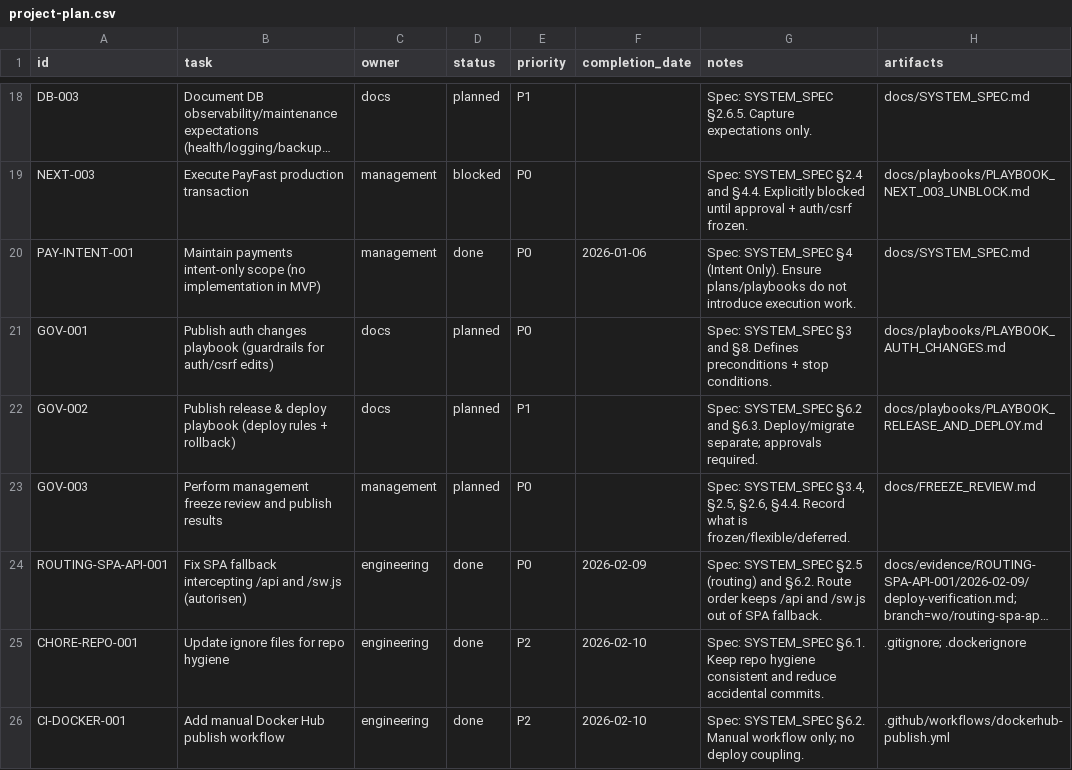
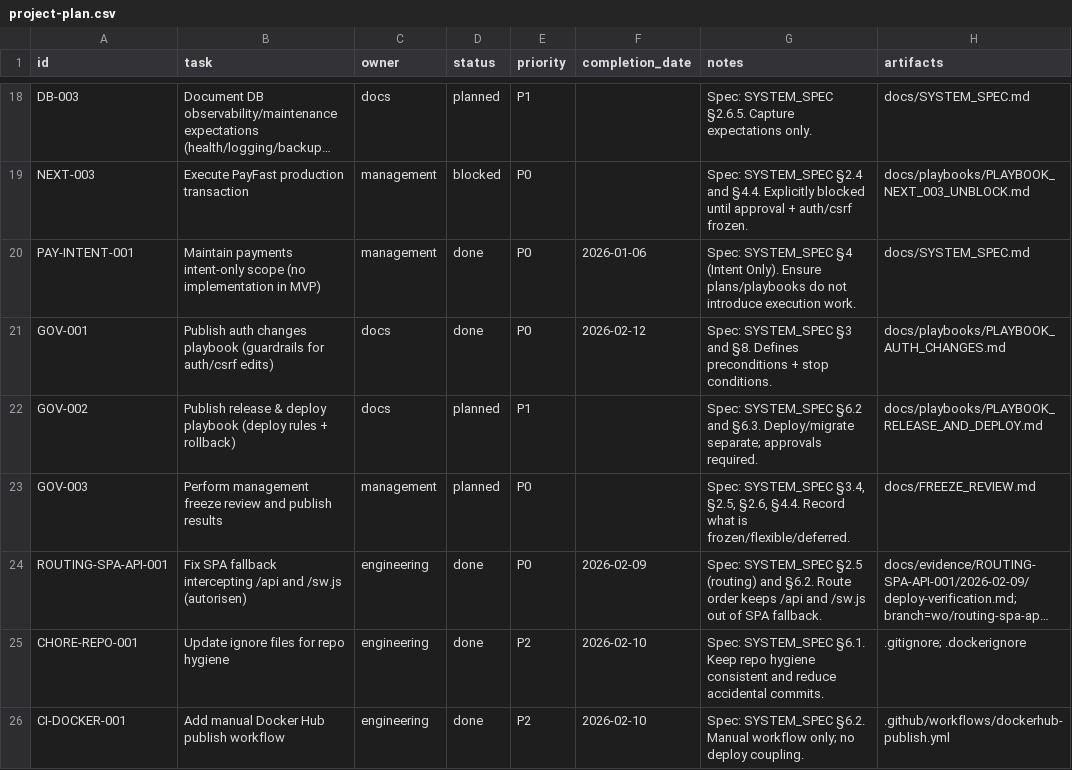
Before and after one commit to robert1948/autorisen, a CSV file: docs/project-plan.csv, drawn as a sheet; only a part is shown, gaps mark what is left out; long unchanged cells end in …; the diff names each change by its address in the sheet, - before the commit and + after, or states it on an @@ line.

Commit message:
docs(gov-001): publish auth & CSRF changes playbook
Expands the skeleton playbook into a complete governance document:
- Scope definition: what counts as an auth/CSRF change
- Preconditions checklist (all must pass before starting)
- Allowed actions table with constraints
- Six explicit stop conditions with escalation
- Five-step procedure: classify → security checklist → implement → document → review
- Rollback procedure for failed auth changes
- Audit trail requirements

Derived from SYSTEM_SPEC §3 (frozen), §8, SECURITY_CSRF.md, and FREEZE_REVIEW.md.
Marks GOV-001 done in project-plan.csv.

```diff
--- a/docs/project-plan.csv
+++ b/docs/project-plan.csv
-D21 (status): planned
+D21 (status): done
-F21 (completion_date): (empty)
+F21 (completion_date): 2026-02-12
```
Also changed, not shown: 1 other file.
